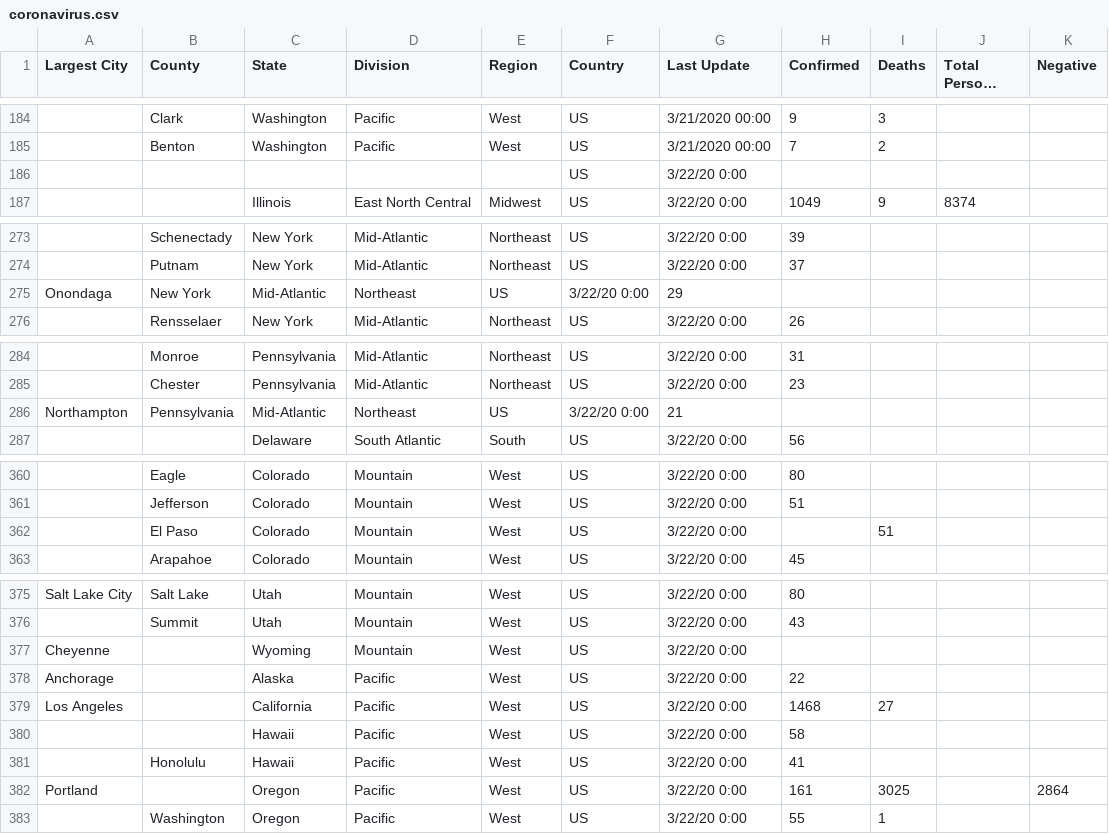
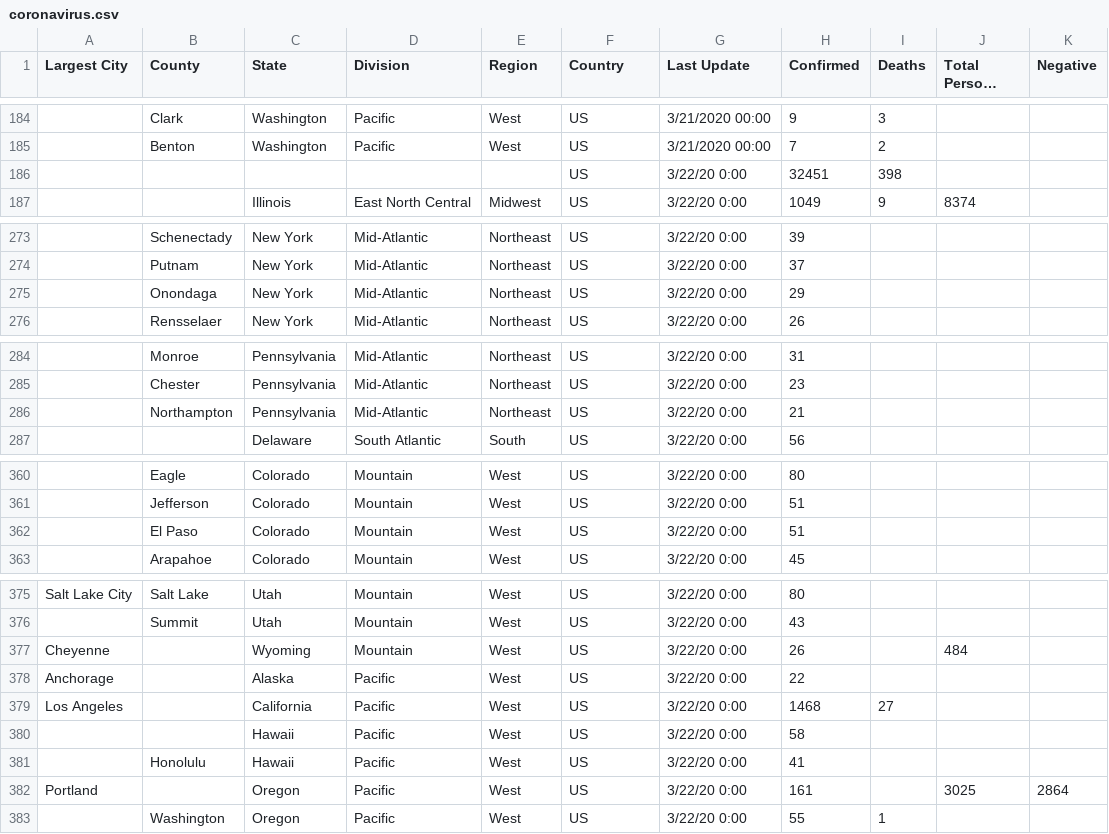
Before and after one commit to stangeorge/coronavirus, a CSV file: coronavirus.csv, drawn as a sheet; only a part is shown, gaps mark what is left out; long unchanged cells end in …; removed rows and columns are numbered as before the commit, all else as after; the diff covers the shown part only; the diff names each change by its address in the sheet, - before the commit and + after, or states it on an @@ line.

Commit message:
Added totals

```diff
--- a/coronavirus.csv
+++ b/coronavirus.csv
-H186 (Confirmed): (empty)
+H186 (Confirmed): 32451
-I186 (Deaths): (empty)
+I186 (Deaths): 398
-row 275: Onondaga | New York | Mid-Atlantic | Northeast | US | 3/22/20 0:00 | 29
+row 275:  | Onondaga | New York | Mid-Atlantic | Northeast | US | 3/22/20 0:00 | 29
-row 286: Northampton | Pennsylvania | Mid-Atlantic | Northeast | US | 3/22/20 0:00 | 21
+row 286:  | Northampton | Pennsylvania | Mid-Atlantic | Northeast | US | 3/22/20 0:00 | 21
-H362 (Confirmed): (empty)
+H362 (Confirmed): 51
-I362 (Deaths): 51
+I362 (Deaths): (empty)
-H377 (Confirmed): (empty)
+H377 (Confirmed): 26
-J377 (Total Persons Tested): (empty)
+J377 (Total Persons Tested): 484
-I382 (Deaths): 3025
+I382 (Deaths): (empty)
-J382 (Total Persons Tested): (empty)
+J382 (Total Persons Tested): 3025
```
Also changed, not shown: 1 edited cell elsewhere in this file.
